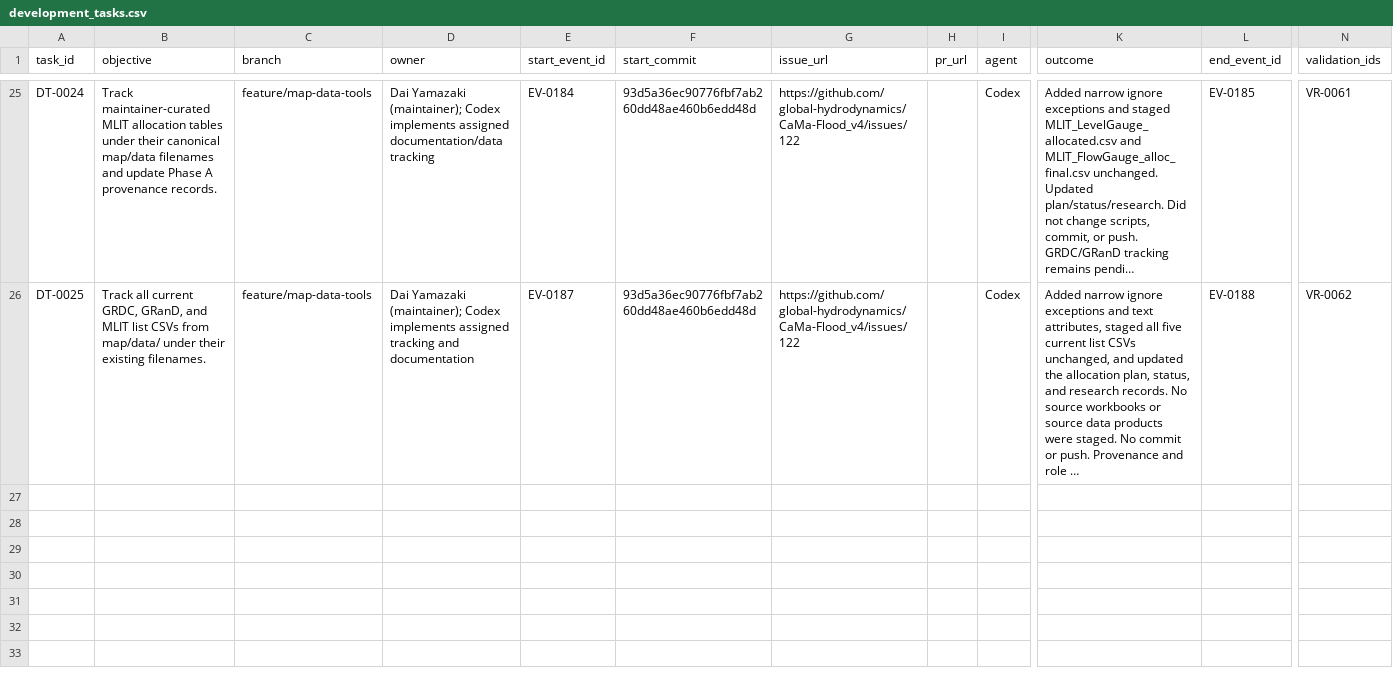
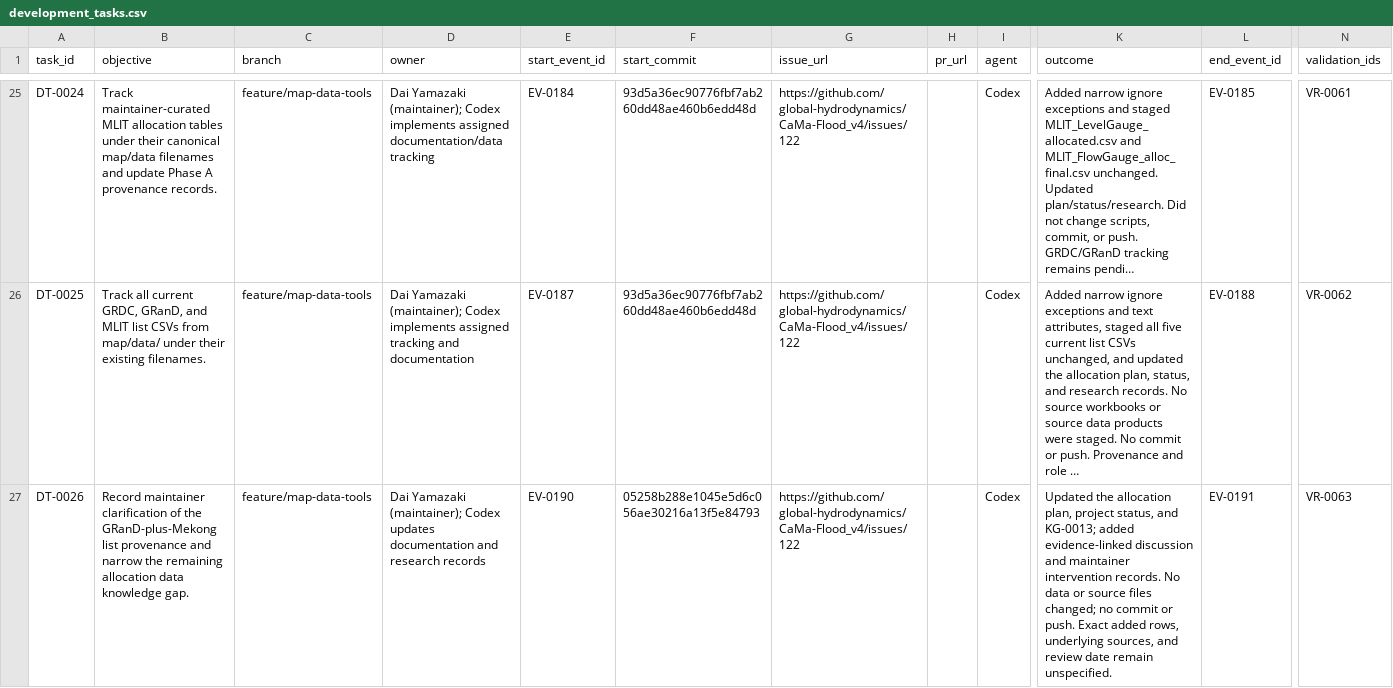
Before and after one commit to global-hydrodynamics/CaMa-Flood_v4, a CSV file: research/development_tasks.csv, drawn as a sheet; only a part is shown, gaps mark what is left out; long unchanged cells end in …; rows hold the shown columns only; the diff covers the shown part only; the diff names each change by its address in the sheet, - before the commit and + after, or states it on an @@ line.

```diff
--- a/research/development_tasks.csv
+++ b/research/development_tasks.csv
+row 27: DT-0026 | Record maintainer clarification of the GRanD-plus-Mekong list provenance and narrow the remaining allocation data knowledge gap. | feature/map-data-tools | Dai Yamazaki (maintainer); Codex updates documentation and research records | EV-0190 | 05258b288e1045e5d6c056ae30216a13f5e84793 | https://github.com/global-hydrodynamics/CaMa-Flood_v4/issues/122 |  | Codex | Updated the allocation plan, project status, and KG-0013; added evidence-linked discussion and maintainer intervention records. No data or source files changed; no commit or push. Exact added rows, underlying sources, and review date remain unspecified. | EV-0191 | VR-0063
```
Also changed, not shown: 1 added row elsewhere in this file, research/discussions.csv, research/events.csv, 39 other files.
